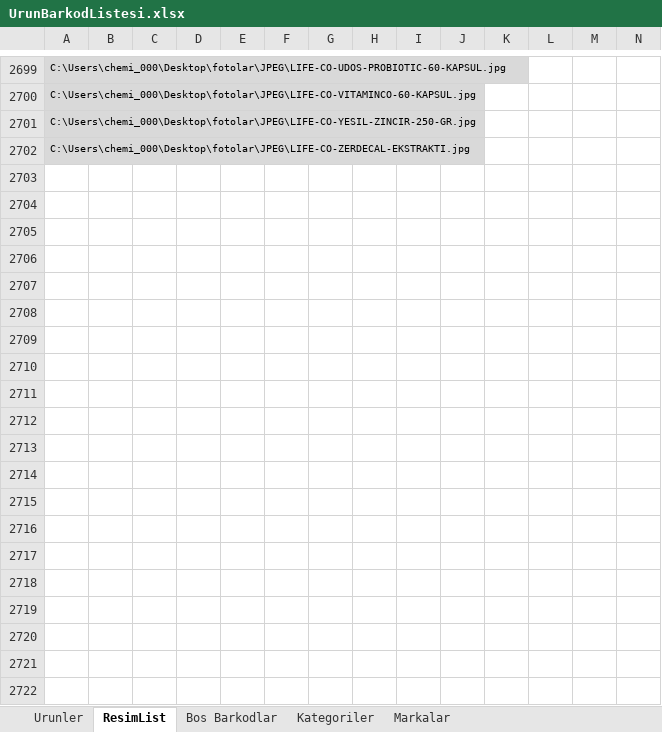
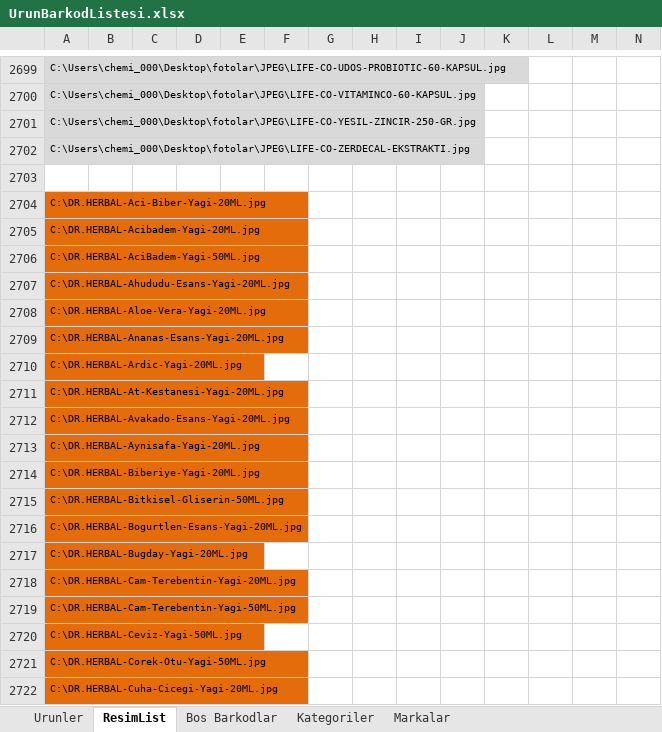
Before and after one commit to EfkanAydin/BioStoreV2, an Excel workbook: UrunBarkodListesi.xlsx, sheet ResimList, drawn as a sheet; only a part is shown, gaps mark what is left out; values as stored, in another font and other column widths than the file's, no borders; rows hold the shown columns only; the diff covers the shown part only; the diff names each change by its address in the sheet, - before the commit and + after, or states it on an @@ line.

```diff
--- a/UrunBarkodListesi.xlsx (sheet ResimList)
+++ b/UrunBarkodListesi.xlsx (sheet ResimList)
+row 2703: (empty)
+row 2704: C:\DR.HERBAL-Aci-Biber-Yagi-20ML.jpg
+row 2705: C:\DR.HERBAL-Acibadem-Yagi-20ML.jpg
+row 2706: C:\DR.HERBAL-AciBadem-Yagi-50ML.jpg
+row 2707: C:\DR.HERBAL-Ahududu-Esans-Yagi-20ML.jpg
+row 2708: C:\DR.HERBAL-Aloe-Vera-Yagi-20ML.jpg
+row 2709: C:\DR.HERBAL-Ananas-Esans-Yagi-20ML.jpg
+row 2710: C:\DR.HERBAL-Ardic-Yagi-20ML.jpg
+row 2711: C:\DR.HERBAL-At-Kestanesi-Yagi-20ML.jpg
+row 2712: C:\DR.HERBAL-Avakado-Esans-Yagi-20ML.jpg
+row 2713: C:\DR.HERBAL-Aynisafa-Yagi-20ML.jpg
+row 2714: C:\DR.HERBAL-Biberiye-Yagi-20ML.jpg
+row 2715: C:\DR.HERBAL-Bitkisel-Gliserin-50ML.jpg
+row 2716: C:\DR.HERBAL-Bogurtlen-Esans-Yagi-20ML.jpg
+row 2717: C:\DR.HERBAL-Bugday-Yagi-20ML.jpg
+row 2718: C:\DR.HERBAL-Cam-Terebentin-Yagi-20ML.jpg
+row 2719: C:\DR.HERBAL-Cam-Terebentin-Yagi-50ML.jpg
+row 2720: C:\DR.HERBAL-Ceviz-Yagi-50ML.jpg
+row 2721: C:\DR.HERBAL-Corek-Otu-Yagi-50ML.jpg
+row 2722: C:\DR.HERBAL-Cuha-Cicegi-Yagi-20ML.jpg
```
Also changed, not shown: 151 added rows elsewhere in this sheet, sheet Urunler, sheet Bos Barkodlar, hidden cells, 1 other file.
